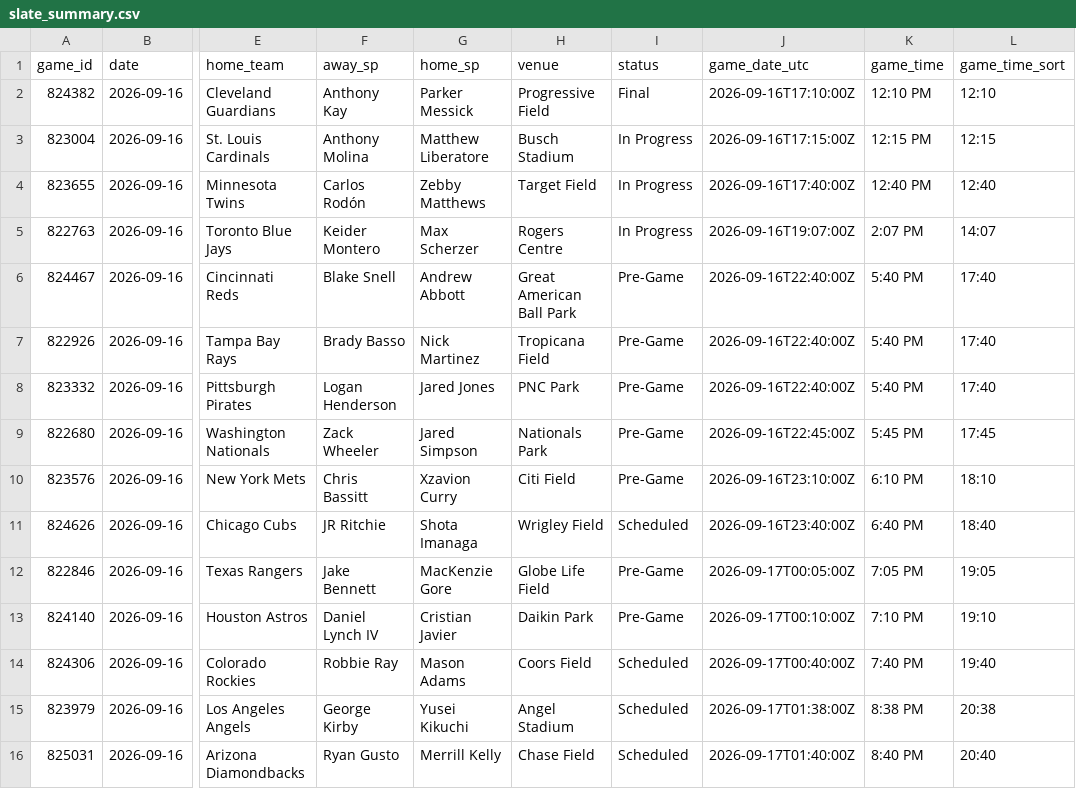
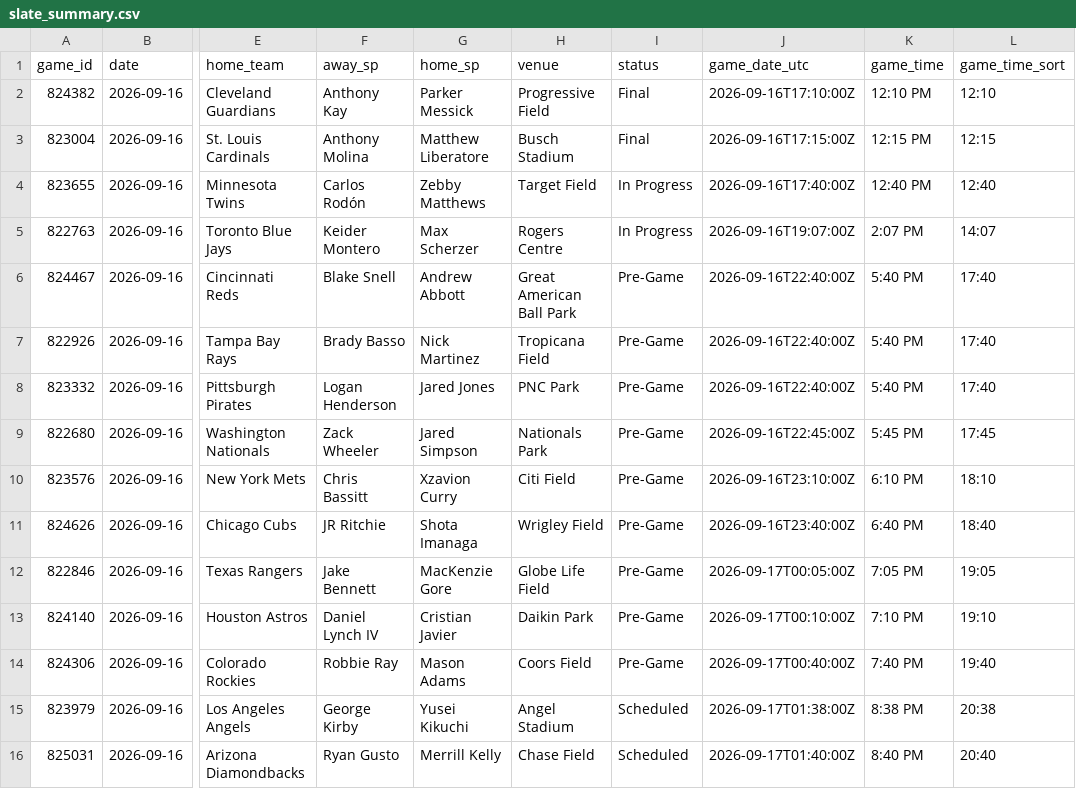
Before and after one commit to dylhauck/alpha-wagerz-model, a CSV file: data/processed/slate_summary.csv, drawn as a sheet; only a part is shown, gaps mark what is left out; the diff names each change by its address in the sheet, - before the commit and + after, or states it on an @@ line.

```diff
--- a/data/processed/slate_summary.csv
+++ b/data/processed/slate_summary.csv
-I3 (status): In Progress
+I3 (status): Final
-I11 (status): Scheduled
+I11 (status): Pre-Game
-I14 (status): Scheduled
+I14 (status): Pre-Game
```
Also changed, not shown: 10 other files.
